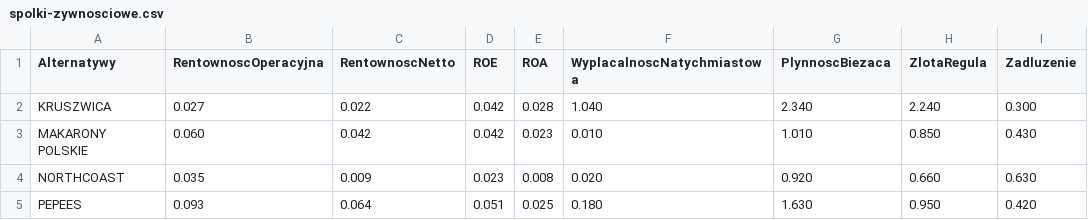
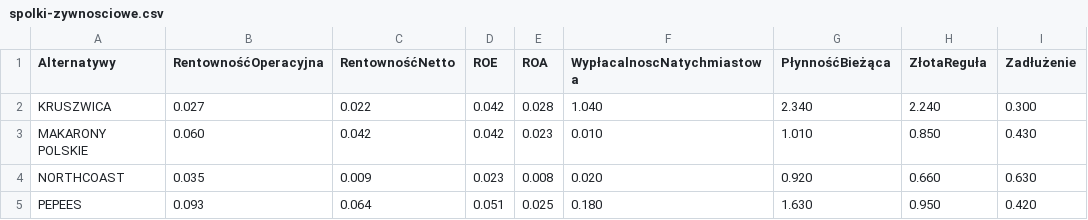
Before and after one commit to kbakdev/mcdm, a CSV file: data/spolki-zywnosciowe.csv, drawn as a sheet.

Commit message:
Changed data sheet

```diff
--- a/data/spolki-zywnosciowe.csv
+++ b/data/spolki-zywnosciowe.csv
@@ -1,2 +1,2 @@
-Alternatywy,RentownoscOperacyjna,RentownoscNetto,ROE,ROA,WyplacalnoscNatychmiastowa,PlynnoscBiezaca,ZlotaRegula,Zadluzenie
+Alternatywy,RentownośćOperacyjna,RentownośćNetto,ROE,ROA,WypłacalnoscNatychmiastowa,PłynnośćBieżąca,ZłotaReguła,Zadłużenie
 KRUSZWICA,0.027,0.022,0.042,0.028,1.040,2.340,2.240,0.300
```
